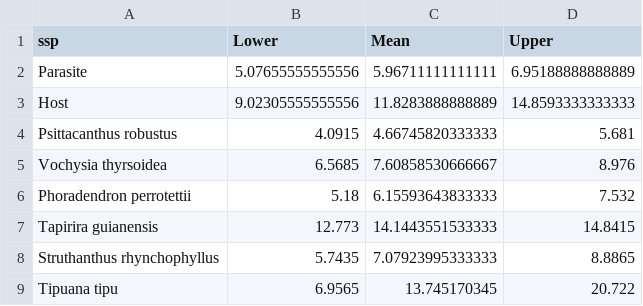
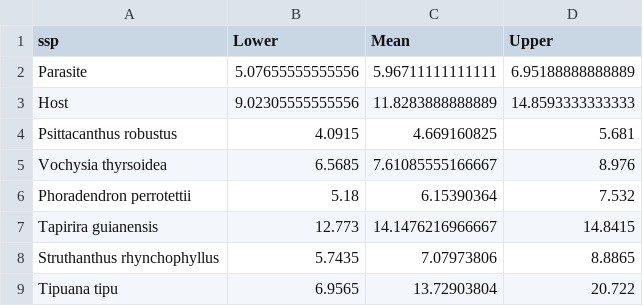
Before and after one commit to VictorSibinelli/Parasite-HostPitMembranes, a CSV file: outputs/tables/Vessels_MonteCarlo_CI95_VesselFraction.csv, drawn as a sheet.

```diff
--- a/outputs/tables/Vessels_MonteCarlo_CI95_VesselFraction.csv
+++ b/outputs/tables/Vessels_MonteCarlo_CI95_VesselFraction.csv
@@ -3,7 +3,7 @@ Parasite,5.07655555555556,5.96711111111111,6.95188888888889
 Host,9.02305555555556,11.8283888888889,14.8593333333333
-Psittacanthus robustus,4.0915,4.66745820333333,5.681
-Vochysia thyrsoidea,6.5685,7.60858530666667,8.976
-Phoradendron perrotettii,5.18,6.15593643833333,7.532
-Tapirira guianensis,12.773,14.1443551533333,14.8415
-Struthanthus rhynchophyllus,5.7435,7.07923995333333,8.8865
-Tipuana tipu,6.9565,13.745170345,20.722
+Psittacanthus robustus,4.0915,4.669160825,5.681
+Vochysia thyrsoidea,6.5685,7.61085555166667,8.976
+Phoradendron perrotettii,5.18,6.15390364,7.532
+Tapirira guianensis,12.773,14.1476216966667,14.8415
+Struthanthus rhynchophyllus,5.7435,7.07973806,8.8865
+Tipuana tipu,6.9565,13.72903804,20.722
```
Also changed, not shown: outputs/tables/Vessels_MonteCarlo_CI95_HydraulicDiameter.csv, outputs/tables/Vessels_MonteCarlo_CI95_Kmax.csv, 6 other files.
